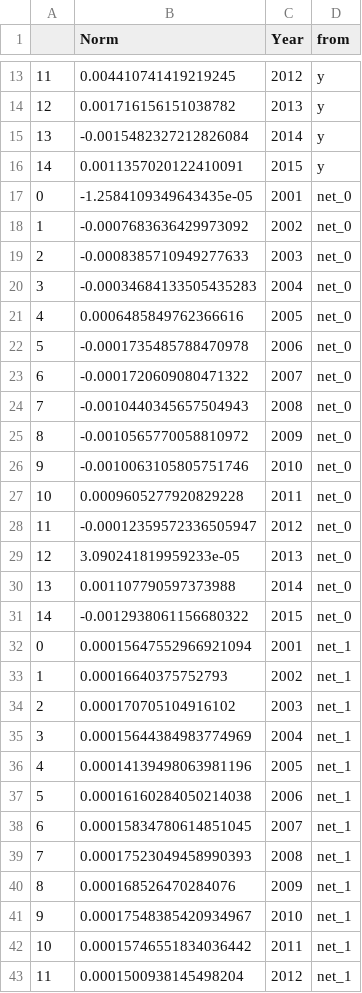
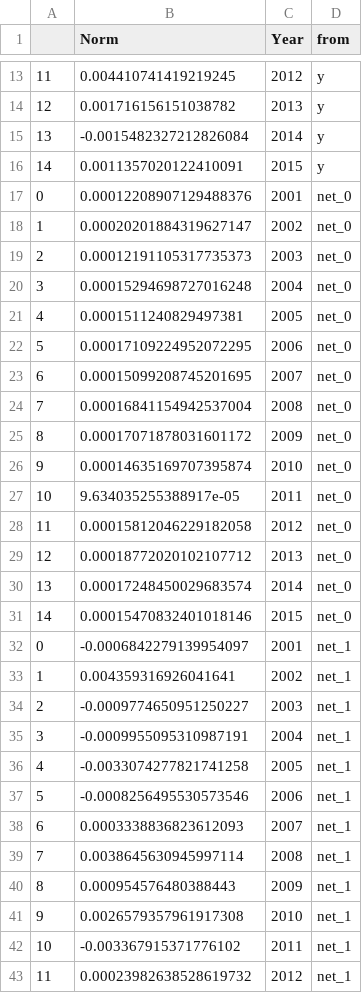
Before and after one commit to NicoliAraujo/rna-precipitacao-manaus, a CSV file: PrevisaoTempo/data/files/ann_output_files/ann_output_seaborn/01_6_regression_normalized_anomaly_seaborn.csv, drawn as a sheet; only a part is shown, gaps mark what is left out; the diff covers the shown part only.

```diff
--- a/PrevisaoTempo/data/files/ann_output_files/ann_output_seaborn/01_6_regression_normalized_anomaly_seaborn.csv
+++ b/PrevisaoTempo/data/files/ann_output_files/ann_output_seaborn/01_6_regression_normalized_anomaly_seaborn.csv
@@ -16,28 +16,28 @@
 14,0.0011357020122410091,2015,y
-0,-1.2584109349643435e-05,2001,net_0
-1,-0.0007683636429973092,2002,net_0
-2,-0.0008385710949277633,2003,net_0
-3,-0.00034684133505435283,2004,net_0
-4,0.0006485849762366616,2005,net_0
-5,-0.0001735485788470978,2006,net_0
-6,-0.0001720609080471322,2007,net_0
-7,-0.0010440345657504943,2008,net_0
-8,-0.0010565770058810972,2009,net_0
-9,-0.0010063105805751746,2010,net_0
-10,0.0009605277920829228,2011,net_0
-11,-0.00012359572336505947,2012,net_0
-12,3.090241819959233e-05,2013,net_0
-13,0.001107790597373988,2014,net_0
-14,-0.0012938061156680322,2015,net_0
-0,0.00015647552966921094,2001,net_1
-1,0.00016640375752793,2002,net_1
-2,0.000170705104916102,2003,net_1
-3,0.00015644384983774969,2004,net_1
-4,0.00014139498063981196,2005,net_1
-5,0.00016160284050214038,2006,net_1
-6,0.00015834780614851045,2007,net_1
-7,0.00017523049458990393,2008,net_1
-8,0.000168526470284076,2009,net_1
-9,0.00017548385420934967,2010,net_1
-10,0.00015746551834036442,2011,net_1
-11,0.0001500938145498204,2012,net_1
+0,0.00012208907129488376,2001,net_0
+1,0.00020201884319627147,2002,net_0
+2,0.00012191105317735373,2003,net_0
+3,0.00015294698727016248,2004,net_0
+4,0.0001511240829497381,2005,net_0
+5,0.00017109224952072295,2006,net_0
+6,0.00015099208745201695,2007,net_0
+7,0.00016841154942537004,2008,net_0
+8,0.00017071878031601172,2009,net_0
+9,0.00014635169707395874,2010,net_0
+10,9.634035255388917e-05,2011,net_0
+11,0.00015812046229182058,2012,net_0
+12,0.00018772020102107712,2013,net_0
+13,0.00017248450029683574,2014,net_0
+14,0.00015470832401018146,2015,net_0
+0,-0.0006842279139954097,2001,net_1
+1,0.004359316926041641,2002,net_1
+2,-0.0009774650951250227,2003,net_1
+3,-0.0009955095310987191,2004,net_1
+4,-0.0033074277821741258,2005,net_1
+5,-0.0008256495530573546,2006,net_1
+6,0.0003338836823612093,2007,net_1
+7,0.0038645630945997114,2008,net_1
+8,0.000954576480388443,2009,net_1
+9,0.0026579357961917308,2010,net_1
+10,-0.003367915371776102,2011,net_1
+11,0.00023982638528619732,2012,net_1
```
Also changed, not shown: 30 removed rows and 18 edited cells elsewhere in this file, PrevisaoTempo/data/files/ann_output_files/ann_output_seaborn/01_6_regression_normalized_seaborn.csv, PrevisaoTempo/data/files/ann_output_files/ann_output_seaborn/01_6_regression_volume_anomaly_seaborn.csv, 19 other files.
